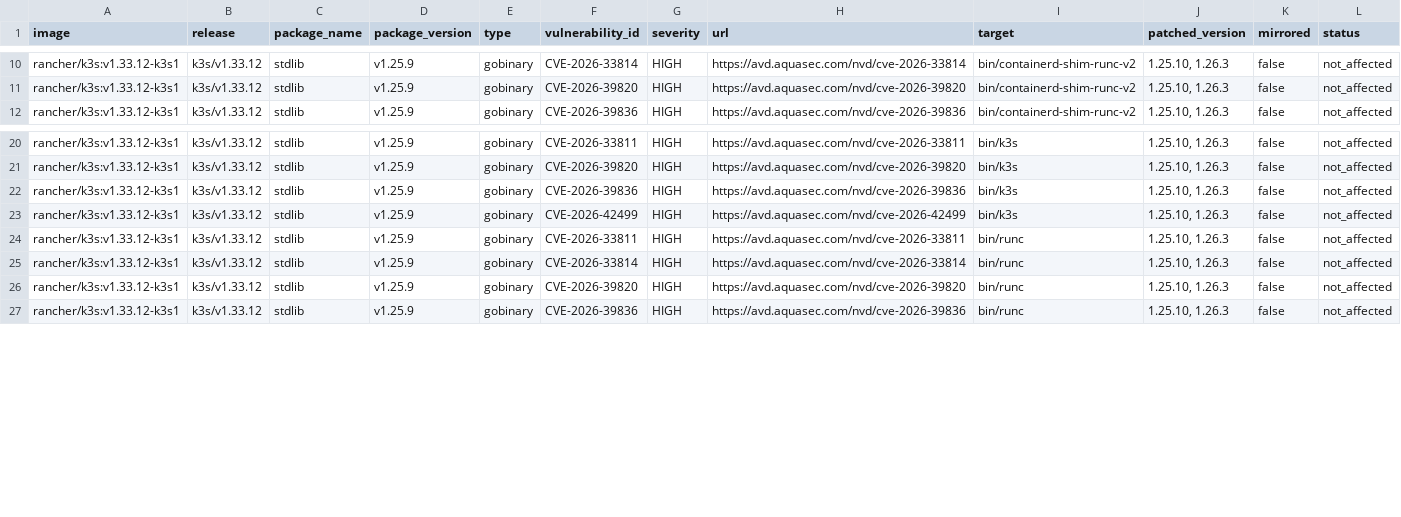
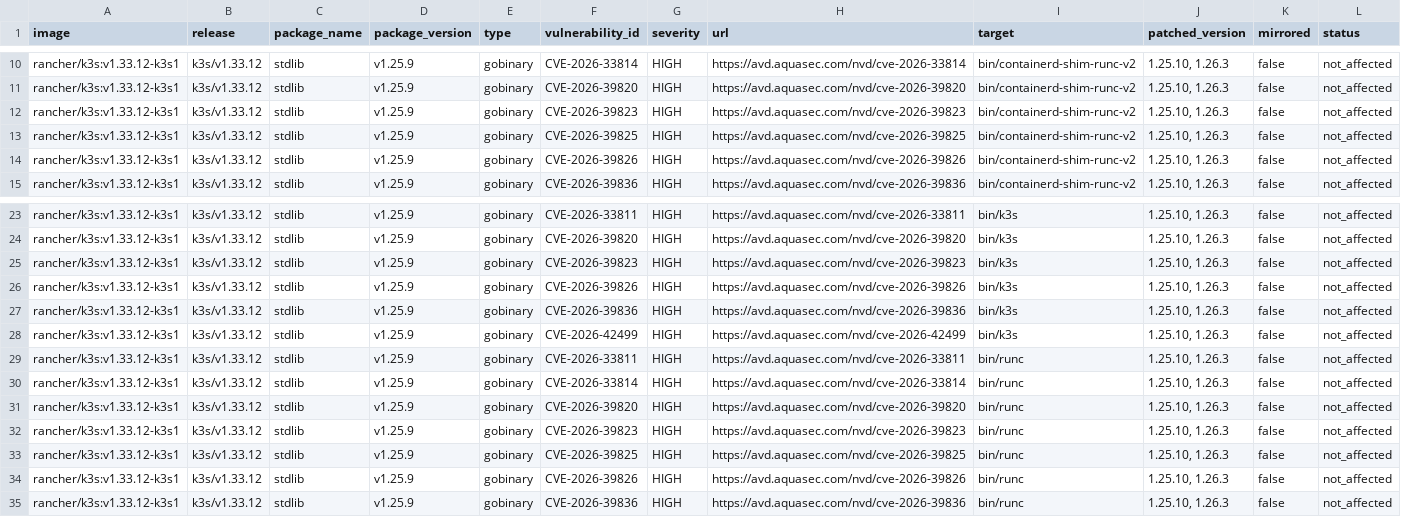
Before and after one commit to k3s-io/scans, a CSV file: docs/csv/report-k3s-v1.33.12-cves.csv, drawn as a sheet; only a part is shown, gaps mark what is left out; rows hold the shown columns only; the diff names each change by its address in the sheet, - before the commit and + after, or states it on an @@ line.

```diff
--- a/docs/csv/report-k3s-v1.33.12-cves.csv
+++ b/docs/csv/report-k3s-v1.33.12-cves.csv
+row 12: rancher/k3s:v1.33.12-k3s1 | k3s/v1.33.12 | stdlib | v1.25.9 | gobinary | CVE-2026-39823 | HIGH | https://avd.aquasec.com/nvd/cve-2026-39823 | bin/containerd-shim-runc-v2 | 1.25.10, 1.26.3 | false | not_affected
+row 13: rancher/k3s:v1.33.12-k3s1 | k3s/v1.33.12 | stdlib | v1.25.9 | gobinary | CVE-2026-39825 | HIGH | https://avd.aquasec.com/nvd/cve-2026-39825 | bin/containerd-shim-runc-v2 | 1.25.10, 1.26.3 | false | not_affected
+row 14: rancher/k3s:v1.33.12-k3s1 | k3s/v1.33.12 | stdlib | v1.25.9 | gobinary | CVE-2026-39826 | HIGH | https://avd.aquasec.com/nvd/cve-2026-39826 | bin/containerd-shim-runc-v2 | 1.25.10, 1.26.3 | false | not_affected
+row 25: rancher/k3s:v1.33.12-k3s1 | k3s/v1.33.12 | stdlib | v1.25.9 | gobinary | CVE-2026-39823 | HIGH | https://avd.aquasec.com/nvd/cve-2026-39823 | bin/k3s | 1.25.10, 1.26.3 | false | not_affected
+row 26: rancher/k3s:v1.33.12-k3s1 | k3s/v1.33.12 | stdlib | v1.25.9 | gobinary | CVE-2026-39826 | HIGH | https://avd.aquasec.com/nvd/cve-2026-39826 | bin/k3s | 1.25.10, 1.26.3 | false | not_affected
+row 32: rancher/k3s:v1.33.12-k3s1 | k3s/v1.33.12 | stdlib | v1.25.9 | gobinary | CVE-2026-39823 | HIGH | https://avd.aquasec.com/nvd/cve-2026-39823 | bin/runc | 1.25.10, 1.26.3 | false | not_affected
+row 33: rancher/k3s:v1.33.12-k3s1 | k3s/v1.33.12 | stdlib | v1.25.9 | gobinary | CVE-2026-39825 | HIGH | https://avd.aquasec.com/nvd/cve-2026-39825 | bin/runc | 1.25.10, 1.26.3 | false | not_affected
+row 34: rancher/k3s:v1.33.12-k3s1 | k3s/v1.33.12 | stdlib | v1.25.9 | gobinary | CVE-2026-39826 | HIGH | https://avd.aquasec.com/nvd/cve-2026-39826 | bin/runc | 1.25.10, 1.26.3 | false | not_affected
```
Also changed, not shown: docs/csv/report-k3s-v1.34.8-cves.csv, docs/csv/report-k3s-v1.35.5-cves.csv, 6 other files.
